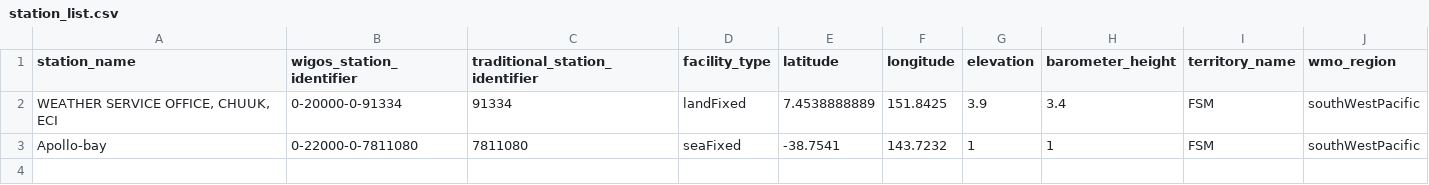
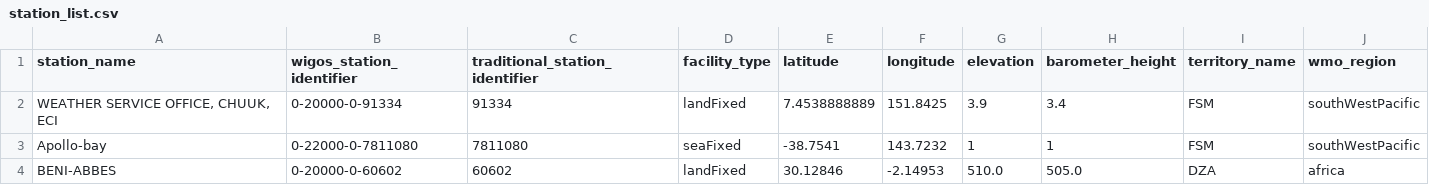
Before and after one commit to aodn/wis2box-aodn, a CSV file: wis2-pipeline/wis2box-data/metadata/station/station_list.csv, drawn as a sheet.

Commit message:
Update metadata for Apollo Bay and Storm Bay; adjust creation dates and add new station entry for Beni-Abbes

```diff
--- a/wis2-pipeline/wis2box-data/metadata/station/station_list.csv
+++ b/wis2-pipeline/wis2box-data/metadata/station/station_list.csv
@@ -3 +3,2 @@ station_name,wigos_station_identifier,traditional_station_identifier,facility_ty
 Apollo-bay,0-22000-0-7811080,7811080,seaFixed,-38.7541,143.7232,1,1,FSM,southWestPacific
+BENI-ABBES,0-20000-0-60602,60602,landFixed,30.12846,-2.14953,510.0,505.0,DZA,africa
```
Also changed, not shown: 2 other files.
